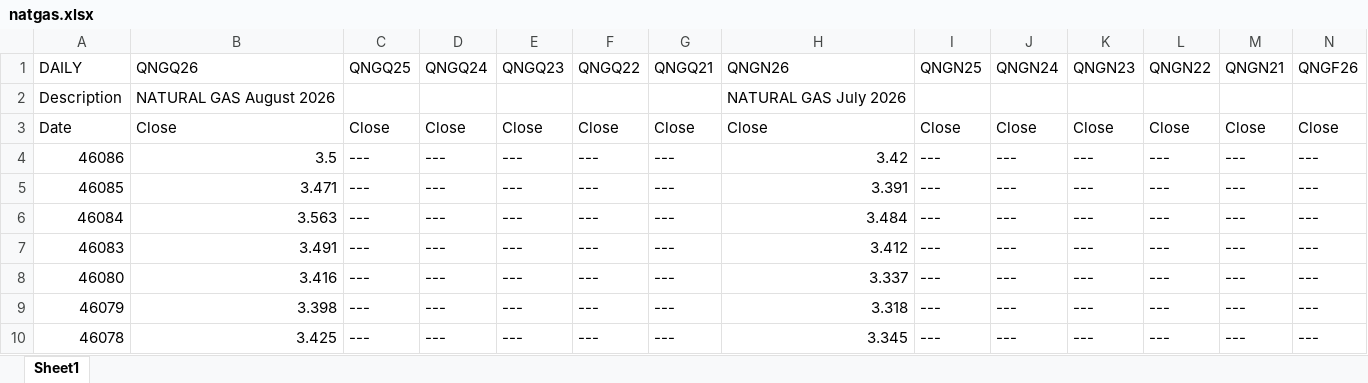
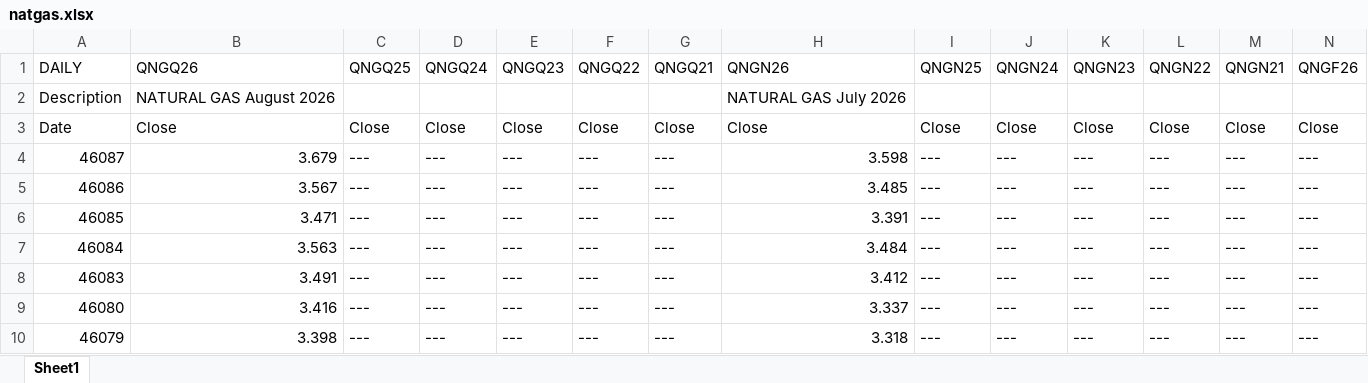
Before and after one commit to rbeaulieu03/spread-dashboard, an Excel workbook: data/prophetx/natgas.xlsx, sheet Sheet1, drawn as a sheet; only a part is shown; the shorter side is filled out with more unchanged rows; values as stored, in another font and other column widths than the file's, no borders; addresses are those after the commit; rows hold the shown columns only; the diff names each change by its address in the sheet, - before the commit and + after, or states it on an @@ line.

```diff
--- a/data/prophetx/natgas.xlsx (sheet Sheet1)
+++ b/data/prophetx/natgas.xlsx (sheet Sheet1)
+row 4: 46087 | 3.679 | --- | --- | --- | --- | --- | 3.598 | --- | --- | --- | --- | --- | ---
-B5 (QNGQ26): 3.5
+B5 (QNGQ26): 3.567
-H5 (QNGN26): 3.42
+H5 (QNGN26): 3.485
```
Also changed, not shown: data/prophetx/cattle.xlsx, data/prophetx/corn.xlsx, 5 other files.
